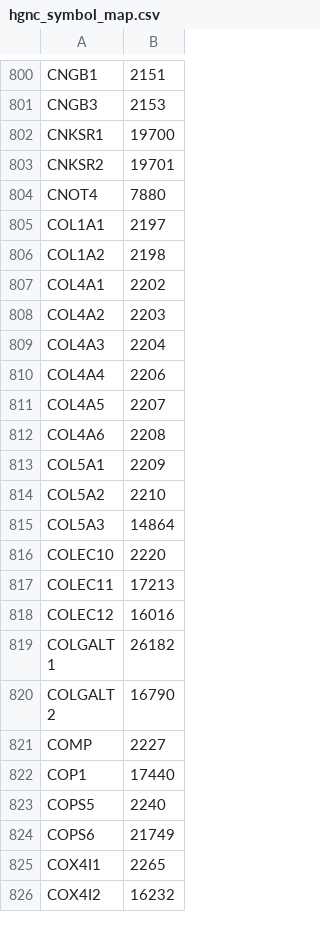
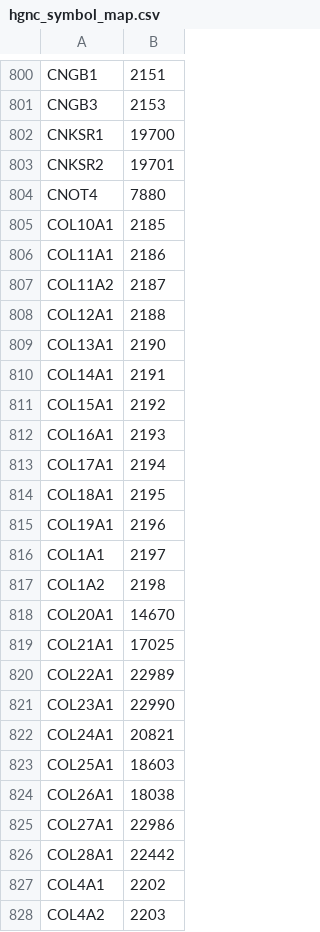
Before and after one commit to wikipathways/famplex, a CSV file: export/hgnc_symbol_map.csv, drawn as a sheet; only a part is shown, gaps mark what is left out; the shorter side is filled out with more unchanged rows; the diff covers the shown part only.

```diff
--- a/export/hgnc_symbol_map.csv
+++ b/export/hgnc_symbol_map.csv
@@ -804,4 +804,24 @@ CNKSR2,19701
 CNOT4,7880
+COL10A1,2185
+COL11A1,2186
+COL11A2,2187
+COL12A1,2188
+COL13A1,2190
+COL14A1,2191
+COL15A1,2192
+COL16A1,2193
+COL17A1,2194
+COL18A1,2195
+COL19A1,2196
 COL1A1,2197
 COL1A2,2198
+COL20A1,14670
+COL21A1,17025
+COL22A1,22989
+COL23A1,22990
+COL24A1,20821
+COL25A1,18603
+COL26A1,18038
+COL27A1,22986
+COL28A1,22442
 COL4A1,2202
```
Also changed, not shown: 11 added rows elsewhere in this file, export/famplex_groundings.tsv, 2 other files.
